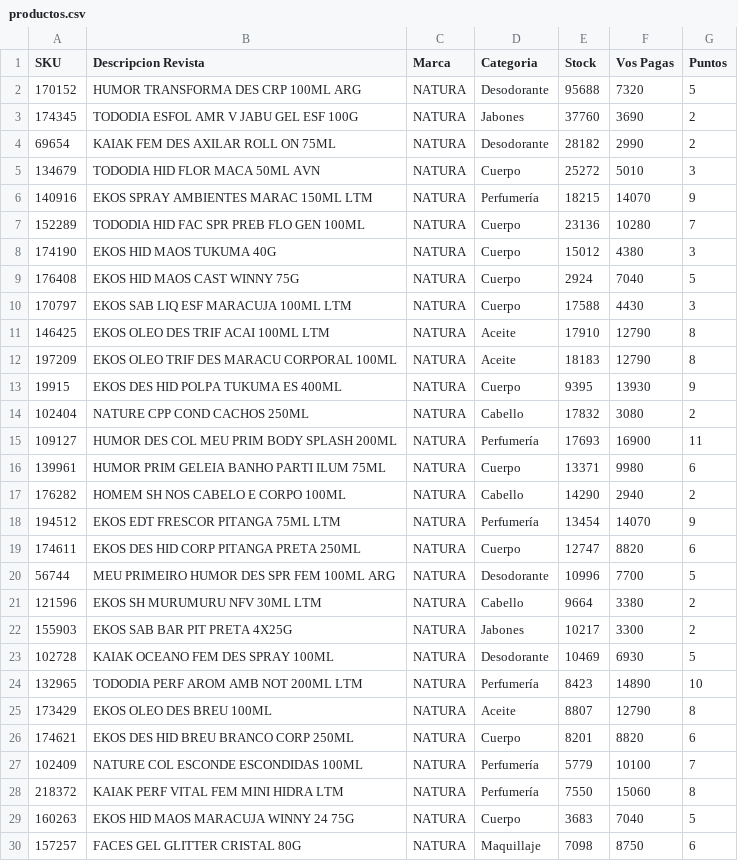
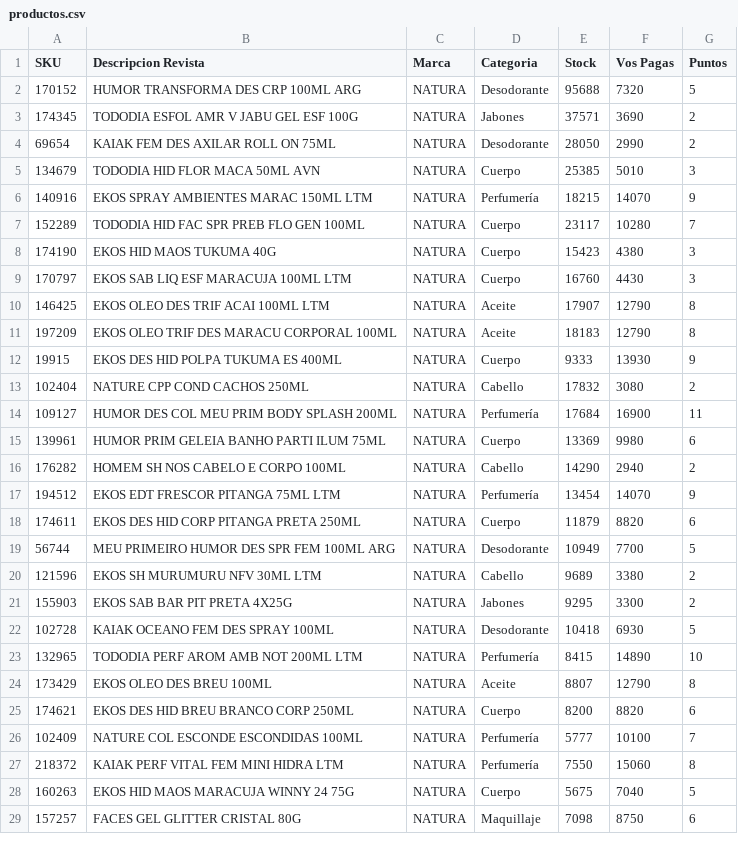
Before and after one commit to pablorouco-ux/Site_Flash_Sale, a CSV file: productos.csv, drawn as a sheet; only a part is shown; the diff covers the shown part only.

Commit message:
Actualizacion de catalogo y stock

```diff
--- a/productos.csv
+++ b/productos.csv
@@ -2,29 +2,28 @@ SKU,Descripcion Revista,Marca,Categoria,Stock,Vos Pagas,Puntos
 170152,HUMOR TRANSFORMA DES CRP 100ML ARG,NATURA,Desodorante,95688,7320,5
-174345,TODODIA ESFOL AMR V JABU GEL ESF 100G,NATURA,Jabones,37760,3690,2
-69654,KAIAK FEM DES AXILAR ROLL ON 75ML,NATURA,Desodorante,28182,2990,2
-134679,TODODIA HID FLOR MACA 50ML AVN,NATURA,Cuerpo,25272,5010,3
+174345,TODODIA ESFOL AMR V JABU GEL ESF 100G,NATURA,Jabones,37571,3690,2
+69654,KAIAK FEM DES AXILAR ROLL ON 75ML,NATURA,Desodorante,28050,2990,2
+134679,TODODIA HID FLOR MACA 50ML AVN,NATURA,Cuerpo,25385,5010,3
 140916,EKOS  SPRAY AMBIENTES MARAC 150ML LTM,NATURA,Perfumería,18215,14070,9
-152289,TODODIA HID FAC SPR PREB FLO GEN 100ML,NATURA,Cuerpo,23136,10280,7
-174190,EKOS HID MAOS TUKUMA 40G,NATURA,Cuerpo,15012,4380,3
-176408,EKOS HID MAOS CAST WINNY 75G,NATURA,Cuerpo,2924,7040,5
-170797,EKOS SAB LIQ ESF MARACUJA 100ML LTM,NATURA,Cuerpo,17588,4430,3
-146425,EKOS OLEO DES TRIF ACAI 100ML LTM,NATURA,Aceite,17910,12790,8
+152289,TODODIA HID FAC SPR PREB FLO GEN 100ML,NATURA,Cuerpo,23117,10280,7
+174190,EKOS HID MAOS TUKUMA 40G,NATURA,Cuerpo,15423,4380,3
+170797,EKOS SAB LIQ ESF MARACUJA 100ML LTM,NATURA,Cuerpo,16760,4430,3
+146425,EKOS OLEO DES TRIF ACAI 100ML LTM,NATURA,Aceite,17907,12790,8
 197209,EKOS OLEO TRIF DES MARACU CORPORAL 100ML,NATURA,Aceite,18183,12790,8
-19915,EKOS DES HID POLPA TUKUMA ES 400ML,NATURA,Cuerpo,9395,13930,9
+19915,EKOS DES HID POLPA TUKUMA ES 400ML,NATURA,Cuerpo,9333,13930,9
 102404,NATURE CPP COND CACHOS 250ML,NATURA,Cabello,17832,3080,2
-109127,HUMOR DES COL MEU PRIM BODY SPLASH 200ML,NATURA,Perfumería,17693,16900,11
-139961,HUMOR PRIM GELEIA BANHO PARTI ILUM 75ML,NATURA,Cuerpo,13371,9980,6
+109127,HUMOR DES COL MEU PRIM BODY SPLASH 200ML,NATURA,Perfumería,17684,16900,11
+139961,HUMOR PRIM GELEIA BANHO PARTI ILUM 75ML,NATURA,Cuerpo,13369,9980,6
 176282,HOMEM SH NOS CABELO E CORPO 100ML,NATURA,Cabello,14290,2940,2
 194512,EKOS EDT FRESCOR PITANGA 75ML LTM,NATURA,Perfumería,13454,14070,9
-174611,EKOS DES HID CORP PITANGA PRETA 250ML,NATURA,Cuerpo,12747,8820,6
-56744,MEU PRIMEIRO HUMOR DES SPR FEM 100ML ARG,NATURA,Desodorante,10996,7700,5
-121596,EKOS SH MURUMURU NFV 30ML LTM,NATURA,Cabello,9664,3380,2
-155903,EKOS SAB BAR PIT PRETA 4X25G,NATURA,Jabones,10217,3300,2
-102728,KAIAK OCEANO FEM DES SPRAY 100ML,NATURA,Desodorante,10469,6930,5
-132965,TODODIA PERF AROM AMB NOT 200ML LTM,NATURA,Perfumería,8423,14890,10
+174611,EKOS DES HID CORP PITANGA PRETA 250ML,NATURA,Cuerpo,11879,8820,6
+56744,MEU PRIMEIRO HUMOR DES SPR FEM 100ML ARG,NATURA,Desodorante,10949,7700,5
+121596,EKOS SH MURUMURU NFV 30ML LTM,NATURA,Cabello,9689,3380,2
+155903,EKOS SAB BAR PIT PRETA 4X25G,NATURA,Jabones,9295,3300,2
+102728,KAIAK OCEANO FEM DES SPRAY 100ML,NATURA,Desodorante,10418,6930,5
+132965,TODODIA PERF AROM AMB NOT 200ML LTM,NATURA,Perfumería,8415,14890,10
 173429,EKOS OLEO DES BREU 100ML,NATURA,Aceite,8807,12790,8
-174621,EKOS DES HID BREU BRANCO CORP 250ML,NATURA,Cuerpo,8201,8820,6
-102409,NATURE COL ESCONDE ESCONDIDAS 100ML,NATURA,Perfumería,5779,10100,7
+174621,EKOS DES HID BREU BRANCO CORP 250ML,NATURA,Cuerpo,8200,8820,6
+102409,NATURE COL ESCONDE ESCONDIDAS 100ML,NATURA,Perfumería,5777,10100,7
 218372,KAIAK PERF VITAL FEM MINI HIDRA LTM,NATURA,Perfumería,7550,15060,8
-160263,EKOS HID MAOS MARACUJA WINNY 24 75G,NATURA,Cuerpo,3683,7040,5
+160263,EKOS HID MAOS MARACUJA WINNY 24 75G,NATURA,Cuerpo,5675,7040,5
 157257,FACES GEL GLITTER CRISTAL 80G,NATURA,Maquillaje,7098,8750,6
```
Also changed, not shown: 37 edited cells elsewhere in this file.
